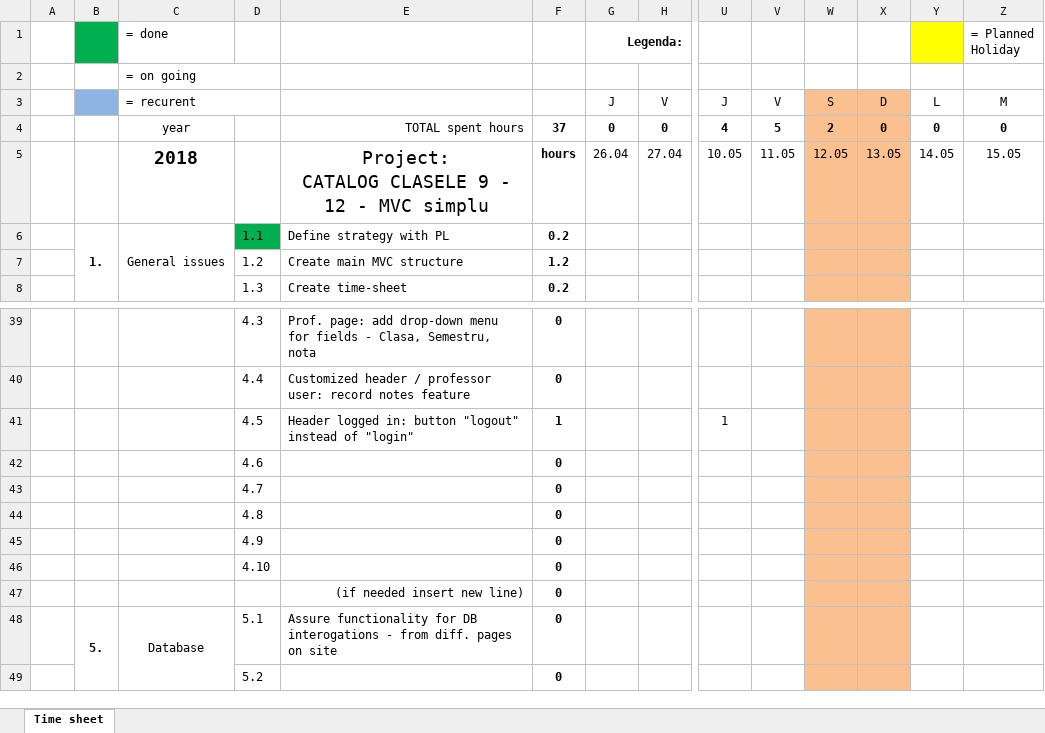
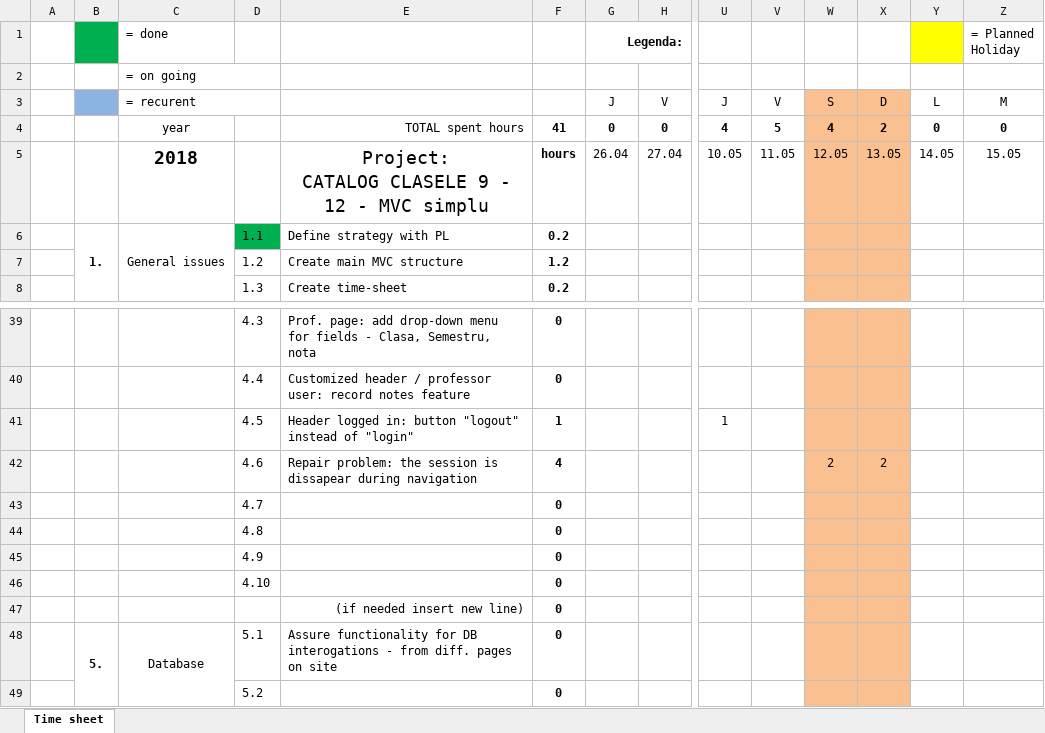
Before and after one commit to marianmircea/Catalog_v3, an Excel workbook: hours/time_sheet.xlsx, sheet Time sheet, drawn as a sheet; only a part is shown, gaps mark what is left out; values as stored, in another font and other column widths than the file's, no borders; removed rows and columns are numbered as before the commit, all else as after; rows hold the shown columns only; the diff names each change by its address in the sheet, - before the commit and + after, or states it on an @@ line.

```diff
--- a/hours/time_sheet.xlsx (sheet Time sheet)
+++ b/hours/time_sheet.xlsx (sheet Time sheet)
-F4: 37
+F4: 41
-W4: 2
+W4: 4
-X4: 0
+X4: 2
-row 42:  |  |  | 4.6 |  | 0
+row 42:  |  |  | 4.6 | Repair problem: the session is dissapear during navigation | 4 |  |  |  |  | 2 | 2
```
Also changed, not shown: 11 other files.
